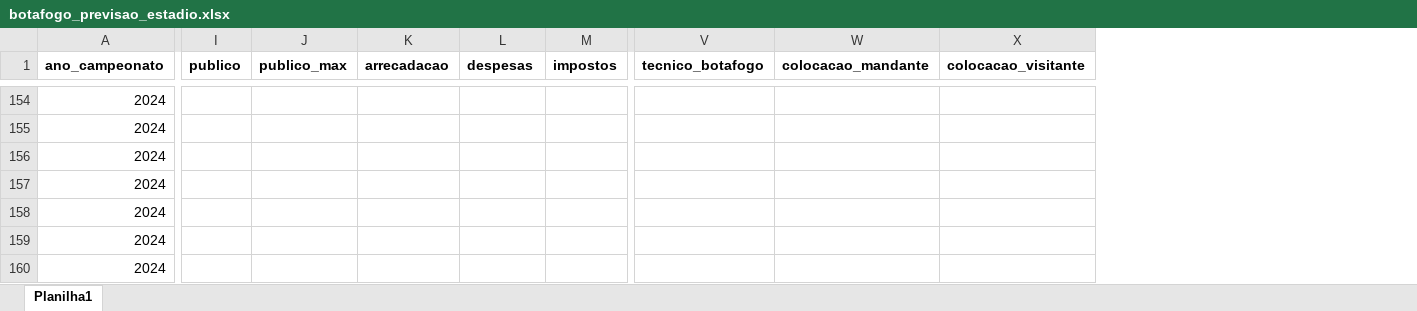
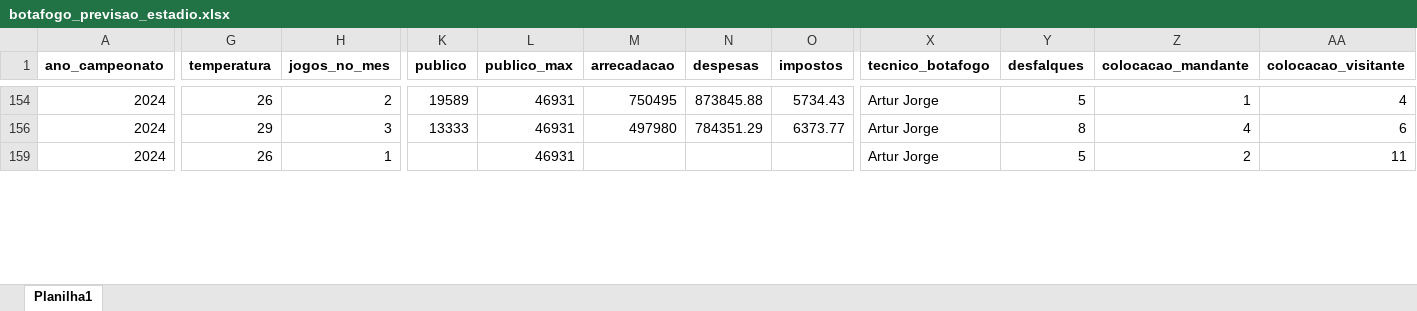
Before and after one commit to fabiodebittencourt/ia-botafogo, an Excel workbook: botafogo_previsao_estadio.xlsx, sheet Planilha1, drawn as a sheet; only a part is shown, gaps mark what is left out; values as stored, in another font and other column widths than the file's, no borders; removed rows and columns are numbered as before the commit, all else as after; rows hold the shown columns only; the diff covers the shown part only; the diff names each change by its address in the sheet, - before the commit and + after, or states it on an @@ line.

Commit message:
Inclusão de Novas Variáveis no Modelo:
 - Desfalques para o jogo;
 - Distância em dias do último jogo em casa;
 - Temperatura ambiente;
 - Quantidade de jogos em casa no mês.

```diff
--- a/botafogo_previsao_estadio.xlsx (sheet Planilha1)
+++ b/botafogo_previsao_estadio.xlsx (sheet Planilha1)
+column G (temperatura), rows 154-159: 26 | 29 | 26
+column H (jogos_no_mes), rows 154-159: 2 | 3 | 1
+column Y (desfalques), rows 154-159: 5 | 8 | 5
-K154 (publico): (empty)
+K154 (publico): 19589
-L154 (publico_max): (empty)
+L154 (publico_max): 46931
-M154 (arrecadacao): (empty)
+M154 (arrecadacao): 750495
-N154 (despesas): (empty)
+N154 (despesas): 873845.88
-O154 (impostos): (empty)
+O154 (impostos): 5734.43
-X154 (tecnico_botafogo): (empty)
+X154 (tecnico_botafogo): Artur Jorge
-Z154 (colocacao_mandante): (empty)
+Z154 (colocacao_mandante): 1
-AA154 (colocacao_visitante): (empty)
+AA154 (colocacao_visitante): 4
-row 155: 2024
-K156 (publico): (empty)
+K156 (publico): 13333
-L156 (publico_max): (empty)
+L156 (publico_max): 46931
-M156 (arrecadacao): (empty)
+M156 (arrecadacao): 497980
-N156 (despesas): (empty)
+N156 (despesas): 784351.29
-O156 (impostos): (empty)
+O156 (impostos): 6373.77
-X156 (tecnico_botafogo): (empty)
+X156 (tecnico_botafogo): Artur Jorge
-Z156 (colocacao_mandante): (empty)
+Z156 (colocacao_mandante): 4
-AA156 (colocacao_visitante): (empty)
+AA156 (colocacao_visitante): 6
-row 157: 2024
-row 158: 2024
-L159 (publico_max): (empty)
+L159 (publico_max): 46931
-X159 (tecnico_botafogo): (empty)
+X159 (tecnico_botafogo): Artur Jorge
-Z159 (colocacao_mandante): (empty)
+Z159 (colocacao_mandante): 2
-AA159 (colocacao_visitante): (empty)
+AA159 (colocacao_visitante): 11
-row 160: 2024
```
Also changed, not shown: 11 removed rows, 84 hidden or unhidden rows and 23 edited cells elsewhere in this sheet, hidden cells, 2 other files.
